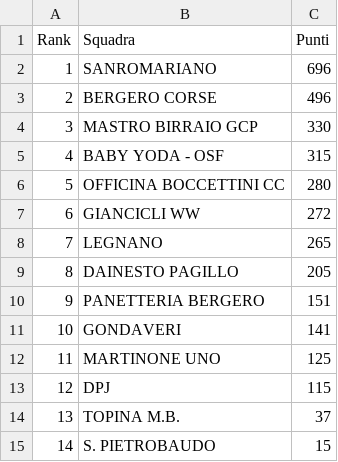
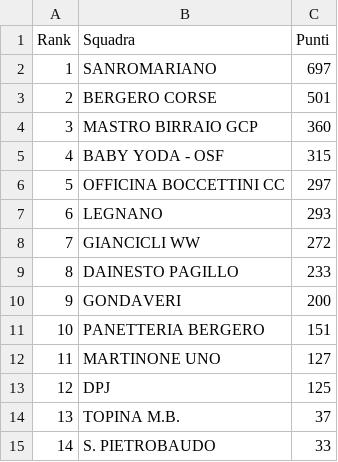
Before and after one commit to ciclismoreale/ciclismoreale.github.io, a CSV file: data/mensile.csv, drawn as a sheet.

```diff
--- a/data/mensile.csv
+++ b/data/mensile.csv
@@ -1,15 +1,15 @@
 Rank,Squadra,Punti
-1,SANROMARIANO,696
-2,BERGERO CORSE,496
-3,MASTRO BIRRAIO GCP,330
+1,SANROMARIANO,697
+2,BERGERO CORSE,501
+3,MASTRO BIRRAIO GCP,360
 4,BABY YODA - OSF,315
-5,OFFICINA BOCCETTINI CC,280
-6,GIANCICLI WW,272
-7,LEGNANO,265
-8,DAINESTO PAGILLO,205
-9,PANETTERIA BERGERO,151
-10,GONDAVERI,141
-11,MARTINONE UNO,125
-12,DPJ,115
+5,OFFICINA BOCCETTINI CC,297
+6,LEGNANO,293
+7,GIANCICLI WW,272
+8,DAINESTO PAGILLO,233
+9,GONDAVERI,200
+10,PANETTERIA BERGERO,151
+11,MARTINONE UNO,127
+12,DPJ,125
 13,TOPINA M.B.,37
-14,S. PIETROBAUDO,15
+14,S. PIETROBAUDO,33
```
Also changed, not shown: data/cqranking_riders.csv, data/totale.csv, 10 other files.
